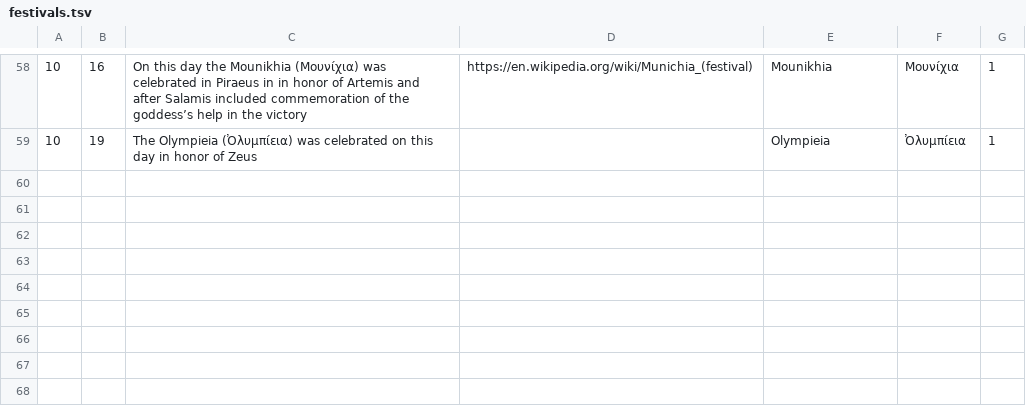
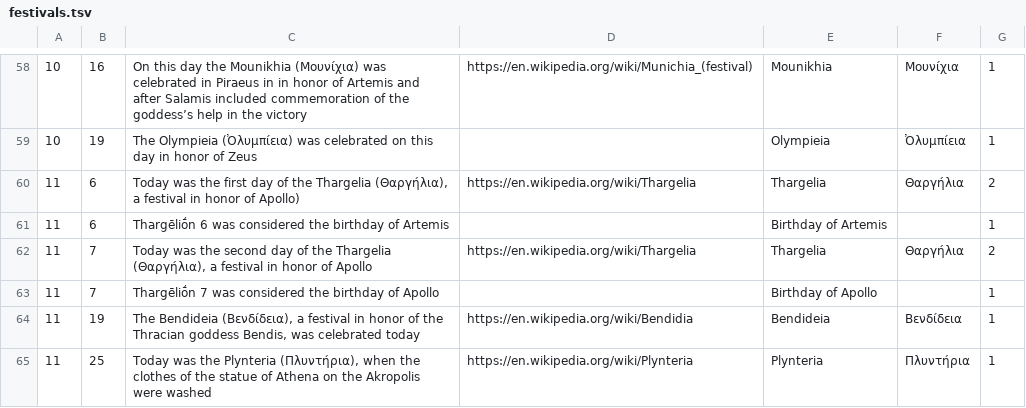
Before and after one commit to seanredmond/hemerologion-bot, a TSV file: festivals.tsv, drawn as a sheet; only a part is shown, gaps mark what is left out; the diff names each change by its address in the sheet, - before the commit and + after, or states it on an @@ line.

Commit message:
Add festivals in Thargelion

```diff
--- a/festivals.tsv
+++ b/festivals.tsv
+row 60: 11 | 6 | Today was the first day of the Thargelia (Θαργήλια), a festival in honor of Apollo) | https://en.wikipedia.org/wiki/Thargelia | Thargelia | Θαργήλια | 2
+row 61: 11 | 6 | Thargēliṓn 6 was considered the birthday of Artemis |  | Birthday of Artemis |  | 1
+row 62: 11 | 7 | Today was the second day of the Thargelia (Θαργήλια), a festival in honor of Apollo | https://en.wikipedia.org/wiki/Thargelia | Thargelia | Θαργήλια | 2
+row 63: 11 | 7 | Thargēliṓn 7 was considered the birthday of Apollo |  | Birthday of Apollo |  | 1
+row 64: 11 | 19 | The Bendideia (Βενδίδεια), a festival in honor of the Thracian goddess Bendis, was celebrated today | https://en.wikipedia.org/wiki/Bendidia | Bendideia | Βενδίδεια | 1
+row 65: 11 | 25 | Today was the Plynteria (Πλυντήρια), when the clothes of the statue of Athena on the Akropolis were washed | https://en.wikipedia.org/wiki/Plynteria | Plynteria | Πλυντήρια | 1
```
